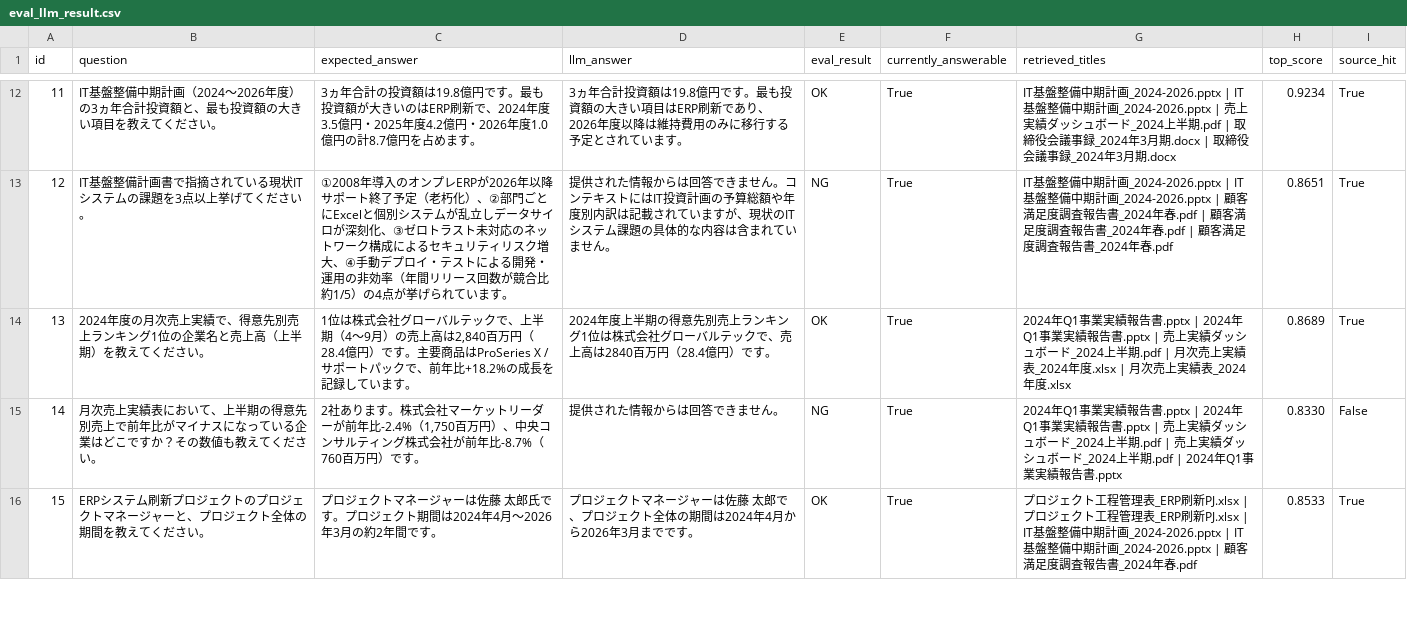
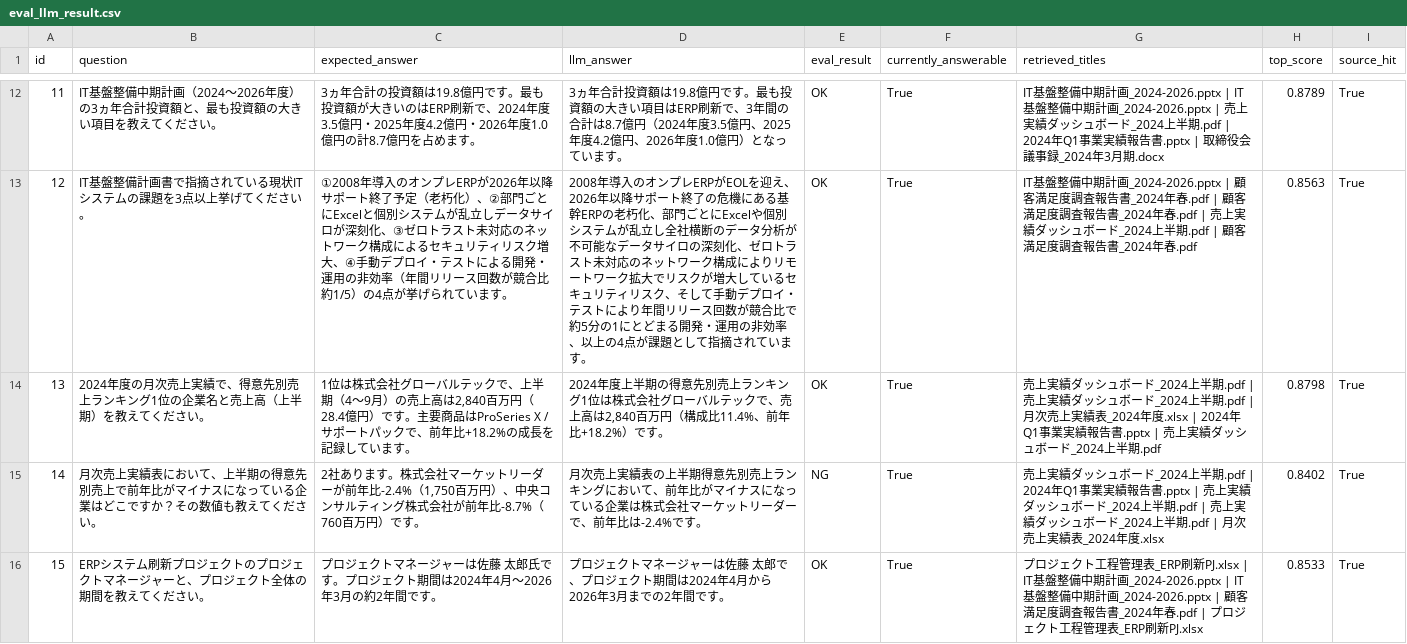
Before and after one commit to nagomi-tech/Claude-RAG, a CSV file: eval_llm_result.csv, drawn as a sheet; only a part is shown, gaps mark what is left out; the diff covers the shown part only.

```diff
--- a/eval_llm_result.csv
+++ b/eval_llm_result.csv
@@ -34,5 +26,5 @@
-11,IT基盤整備中期計画（2024〜2026年度）の3ヵ年合計投資額と、最も投資額の大きい項目を教えてください。,3ヵ年合計の投資額は19.8億円です。最も投資額が大きいのはERP刷新で、2024年度3.5億円・2025年度4.2億円・2026年度1.0億円の計8.7億円を占めます。,3ヵ年合計投資額は19.8億円です。最も投資額の大きい項目はERP刷新であり、2026年度以降は維持費用のみに移行する予定とされています。,OK,True,IT基盤整備中期計画_2024-2026.pptx | IT基盤整備中期計画_2024-2026.pptx | 売上実績ダッシュボード_2024上半期.pdf | 取締役会議事録_2024年3月期.docx | 取締役会議事録_2024年3月期.docx,0.9234,True
-12,IT基盤整備計画書で指摘されている現状ITシステムの課題を3点以上挙げてください。,①2008年導入のオンプレERPが2026年以降サポート終了予定（老朽化）、②部門ごとにExcelと個別システムが乱立しデータサイロが深刻化、③ゼロトラスト未対応のネットワーク構成によるセキュリティリスク増大、④手動デプロイ・テストによる開発・運用の非効率（年間リリース回数が競合比約1/5）の4点が挙げられています。,提供された情報からは回答できません。コンテキストにはIT投資計画の予算総額や年度別内訳は記載されていますが、現状のITシステム課題の具体的な内容は含まれていません。,NG,True,IT基盤整備中期計画_2024-2026.pptx | IT基盤整備中期計画_2024-2026.pptx | 顧客満足度調査報告書_2024年春.pdf | 顧客満足度調査報告書_2024年春.pdf | 顧客満足度調査報告書_2024年春.pdf,0.8651,True
-13,2024年度の月次売上実績で、得意先別売上ランキング1位の企業名と売上高（上半期）を教えてください。,"1位は株式会社グローバルテックで、上半期（4〜9月）の売上高は2,840百万円（28.4億円）です。主要商品はProSeries X / サポートパックで、前年比+18.2%の成長を記録しています。",2024年度上半期の得意先別売上ランキング1位は株式会社グローバルテックで、売上高は2840百万円（28.4億円）です。,OK,True,2024年Q1事業実績報告書.pptx | 2024年Q1事業実績報告書.pptx | 売上実績ダッシュボード_2024上半期.pdf | 月次売上実績表_2024年度.xlsx | 月次売上実績表_2024年度.xlsx,0.8689,True
-14,月次売上実績表において、上半期の得意先別売上で前年比がマイナスになっている企業はどこですか？その数値も教えてください。,"2社あります。株式会社マーケットリーダーが前年比-2.4%（1,750百万円）、中央コンサルティング株式会社が前年比-8.7%（760百万円）です。",提供された情報からは回答できません。,NG,True,2024年Q1事業実績報告書.pptx | 2024年Q1事業実績報告書.pptx | 売上実績ダッシュボード_2024上半期.pdf | 売上実績ダッシュボード_2024上半期.pdf | 2024年Q1事業実績報告書.pptx,0.8330,False
-15,ERPシステム刷新プロジェクトのプロジェクトマネージャーと、プロジェクト全体の期間を教えてください。,プロジェクトマネージャーは佐藤 太郎氏です。プロジェクト期間は2024年4月〜2026年3月の約2年間です。,プロジェクトマネージャーは佐藤 太郎で、プロジェクト全体の期間は2024年4月から2026年3月までです。,OK,True,プロジェクト工程管理表_ERP刷新PJ.xlsx | プロジェクト工程管理表_ERP刷新PJ.xlsx | IT基盤整備中期計画_2024-2026.pptx | IT基盤整備中期計画_2024-2026.pptx | 顧客満足度調査報告書_2024年春.pdf,0.8533,True
+11,IT基盤整備中期計画（2024〜2026年度）の3ヵ年合計投資額と、最も投資額の大きい項目を教えてください。,3ヵ年合計の投資額は19.8億円です。最も投資額が大きいのはERP刷新で、2024年度3.5億円・2025年度4.2億円・2026年度1.0億円の計8.7億円を占めます。,3ヵ年合計投資額は19.8億円です。最も投資額の大きい項目はERP刷新で、3年間の合計は8.7億円（2024年度3.5億円、2025年度4.2億円、2026年度1.0億円）となっています。,OK,True,IT基盤整備中期計画_2024-2026.pptx | IT基盤整備中期計画_2024-2026.pptx | 売上実績ダッシュボード_2024上半期.pdf | 2024年Q1事業実績報告書.pptx | 取締役会議事録_2024年3月期.docx,0.8789,True
+12,IT基盤整備計画書で指摘されている現状ITシステムの課題を3点以上挙げてください。,①2008年導入のオンプレERPが2026年以降サポート終了予定（老朽化）、②部門ごとにExcelと個別システムが乱立しデータサイロが深刻化、③ゼロトラスト未対応のネットワーク構成によるセキュリティリスク増大、④手動デプロイ・テストによる開発・運用の非効率（年間リリース回数が競合比約1/5）の4点が挙げられています。,2008年導入のオンプレERPがEOLを迎え、2026年以降サポート終了の危機にある基幹ERPの老朽化、部門ごとにExcelや個別システムが乱立し全社横断のデータ分析が不可能なデータサイロの深刻化、ゼロトラスト未対応のネットワーク構成によりリモートワーク拡大でリスクが増大しているセキュリティリスク、そして手動デプロイ・テストにより年間リリース回数が競合比で約5分の1にとどまる開発・運用の非効率、以上の4点が課題として指摘されています。,OK,True,IT基盤整備中期計画_2024-2026.pptx | 顧客満足度調査報告書_2024年春.pdf | 顧客満足度調査報告書_2024年春.pdf | 売上実績ダッシュボード_2024上半期.pdf | 顧客満足度調査報告書_2024年春.pdf,0.8563,True
+13,2024年度の月次売上実績で、得意先別売上ランキング1位の企業名と売上高（上半期）を教えてください。,"1位は株式会社グローバルテックで、上半期（4〜9月）の売上高は2,840百万円（28.4億円）です。主要商品はProSeries X / サポートパックで、前年比+18.2%の成長を記録しています。","2024年度上半期の得意先別売上ランキング1位は株式会社グローバルテックで、売上高は2,840百万円（構成比11.4%、前年比+18.2%）です。",OK,True,売上実績ダッシュボード_2024上半期.pdf | 売上実績ダッシュボード_2024上半期.pdf | 月次売上実績表_2024年度.xlsx | 2024年Q1事業実績報告書.pptx | 売上実績ダッシュボード_2024上半期.pdf,0.8798,True
+14,月次売上実績表において、上半期の得意先別売上で前年比がマイナスになっている企業はどこですか？その数値も教えてください。,"2社あります。株式会社マーケットリーダーが前年比-2.4%（1,750百万円）、中央コンサルティング株式会社が前年比-8.7%（760百万円）です。",月次売上実績表の上半期得意先別売上ランキングにおいて、前年比がマイナスになっている企業は株式会社マーケットリーダーで、前年比は-2.4%です。,NG,True,売上実績ダッシュボード_2024上半期.pdf | 2024年Q1事業実績報告書.pptx | 売上実績ダッシュボード_2024上半期.pdf | 売上実績ダッシュボード_2024上半期.pdf | 月次売上実績表_2024年度.xlsx,0.8402,True
+15,ERPシステム刷新プロジェクトのプロジェクトマネージャーと、プロジェクト全体の期間を教えてください。,プロジェクトマネージャーは佐藤 太郎氏です。プロジェクト期間は2024年4月〜2026年3月の約2年間です。,プロジェクトマネージャーは佐藤 太郎で、プロジェクト期間は2024年4月から2026年3月までの2年間です。,OK,True,プロジェクト工程管理表_ERP刷新PJ.xlsx | IT基盤整備中期計画_2024-2026.pptx | IT基盤整備中期計画_2024-2026.pptx | 顧客満足度調査報告書_2024年春.pdf | プロジェクト工程管理表_ERP刷新PJ.xlsx,0.8533,True
```
Also changed, not shown: 60 edited cells elsewhere in this file, 11 other files.
